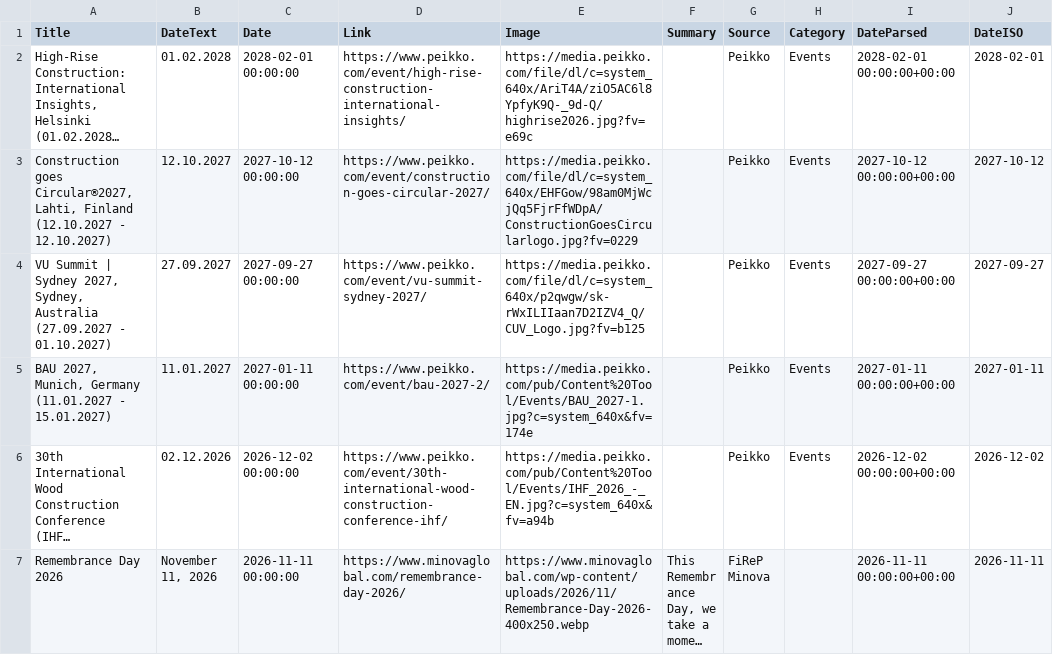
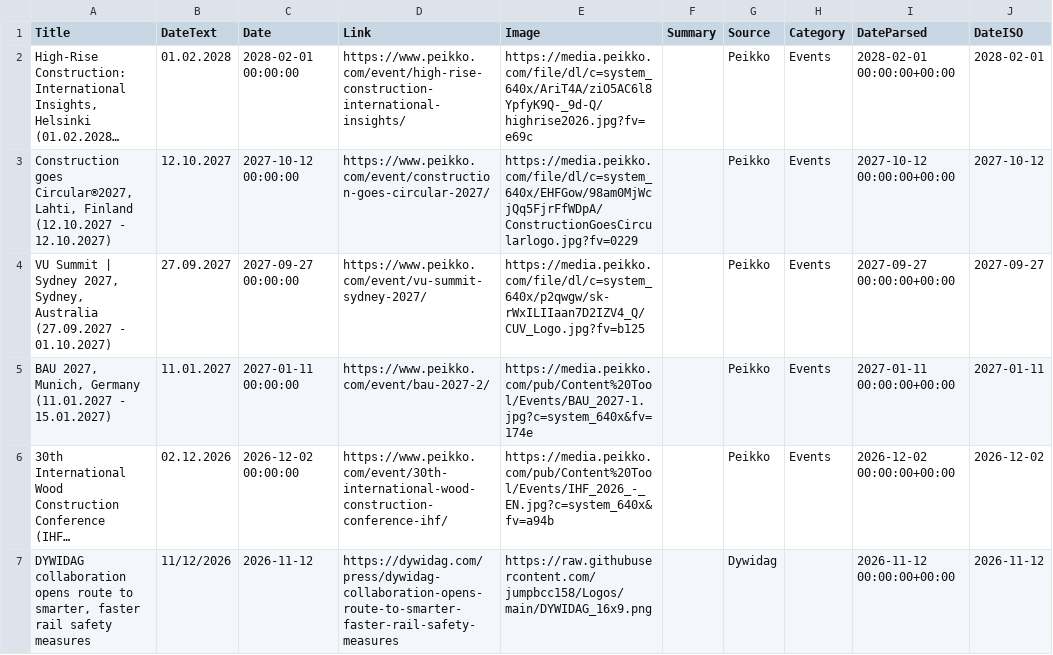
Before and after one commit to passakornDextra/competitorWatch, a CSV file: export_combined.csv, drawn as a sheet; only a part is shown; the shorter side is filled out with more unchanged rows; long unchanged cells end in …; the diff covers the shown part only; the diff names each change by its address in the sheet, - before the commit and + after, or states it on an @@ line.

```diff
--- a/export_combined.csv
+++ b/export_combined.csv
+row 7: DYWIDAG collaboration opens route to smarter, faster rail safety measures | 11/12/2026 | 2026-11-12 | https://dywidag.com/press/dywidag-collaboration-opens-route-to-smarter-faster-rail-safety-measures | https://raw.githubusercontent.com/jumpbcc158/Logos/main/DYWIDAG_16x9.png |  | Dywidag |  | 2026-11-12 00:00:00+00:00 | 2026-11-12
```
Also changed, not shown: 1 added row and 2 removed rows elsewhere in this file.
